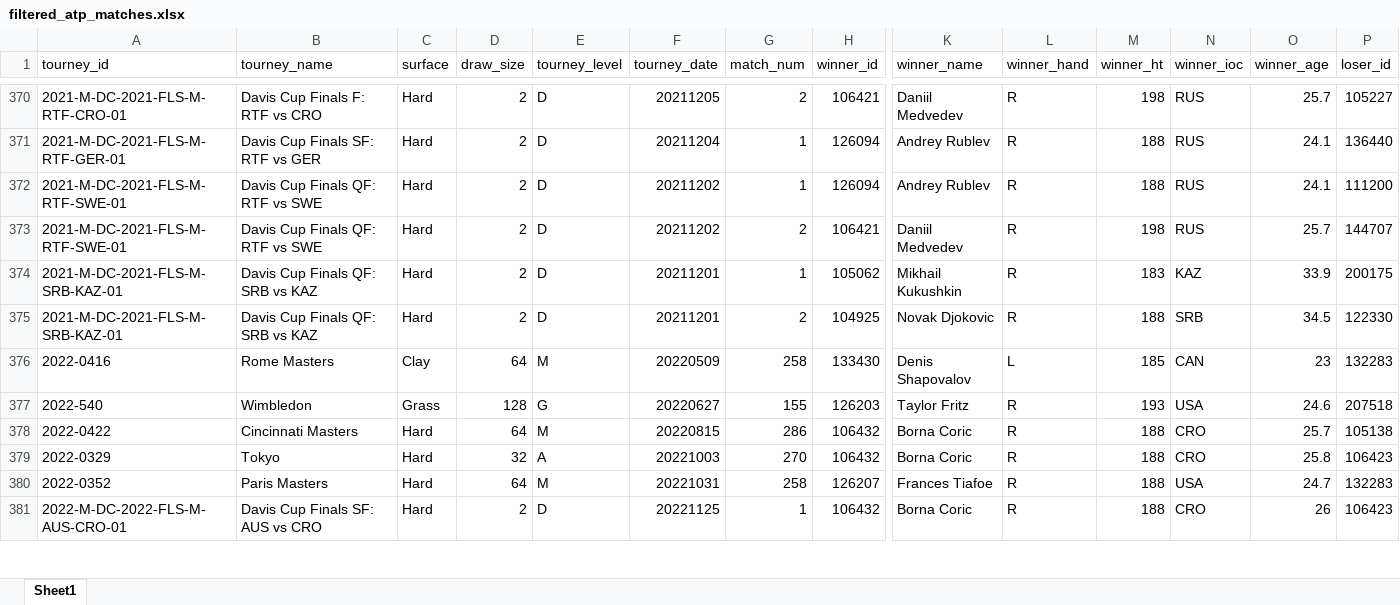
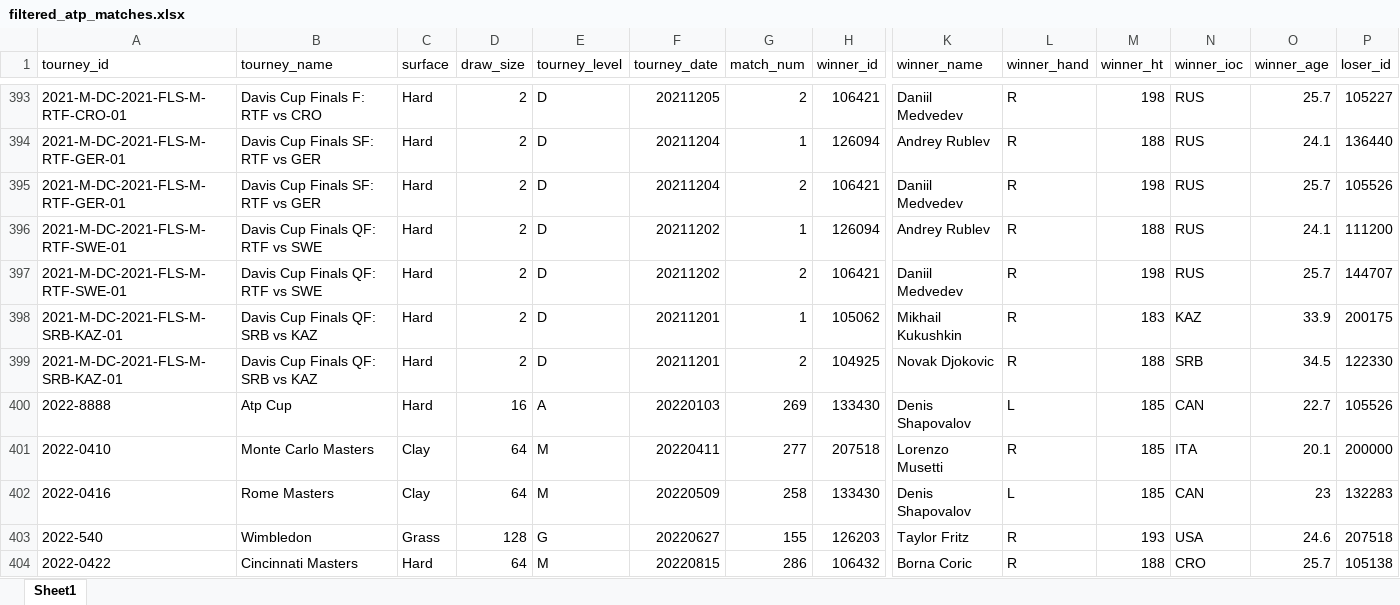
Before and after one commit to AEGDDI/davis-cup, an Excel workbook: data/matches/filtered_atp_matches.xlsx, sheet Sheet1, drawn as a sheet; only a part is shown, gaps mark what is left out; the shorter side is filled out with more unchanged rows; values as stored, in another font and other column widths than the file's, no cell formats; rows hold the shown columns only; the diff covers the shown part only; the diff names each change by its address in the sheet, - before the commit and + after, or states it on an @@ line.

Commit message:
fixed matching
matches all players from Davis Cup and ATP dataset

```diff
--- a/data/matches/filtered_atp_matches.xlsx (sheet Sheet1)
+++ b/data/matches/filtered_atp_matches.xlsx (sheet Sheet1)
+row 395: 2021-M-DC-2021-FLS-M-RTF-GER-01 | Davis Cup Finals SF: RTF vs GER | Hard | 2 | D | 20211204 | 2 | 106421 | Daniil Medvedev | R | 198 | RUS | 25.7 | 105526
+row 400: 2022-8888 | Atp Cup | Hard | 16 | A | 20220103 | 269 | 133430 | Denis Shapovalov | L | 185 | CAN | 22.7 | 105526
+row 401: 2022-0410 | Monte Carlo Masters | Clay | 64 | M | 20220411 | 277 | 207518 | Lorenzo Musetti | R | 185 | ITA | 20.1 | 200000
```
Also changed, not shown: 31 added rows elsewhere in this sheet, cell formats, 1 other file.
